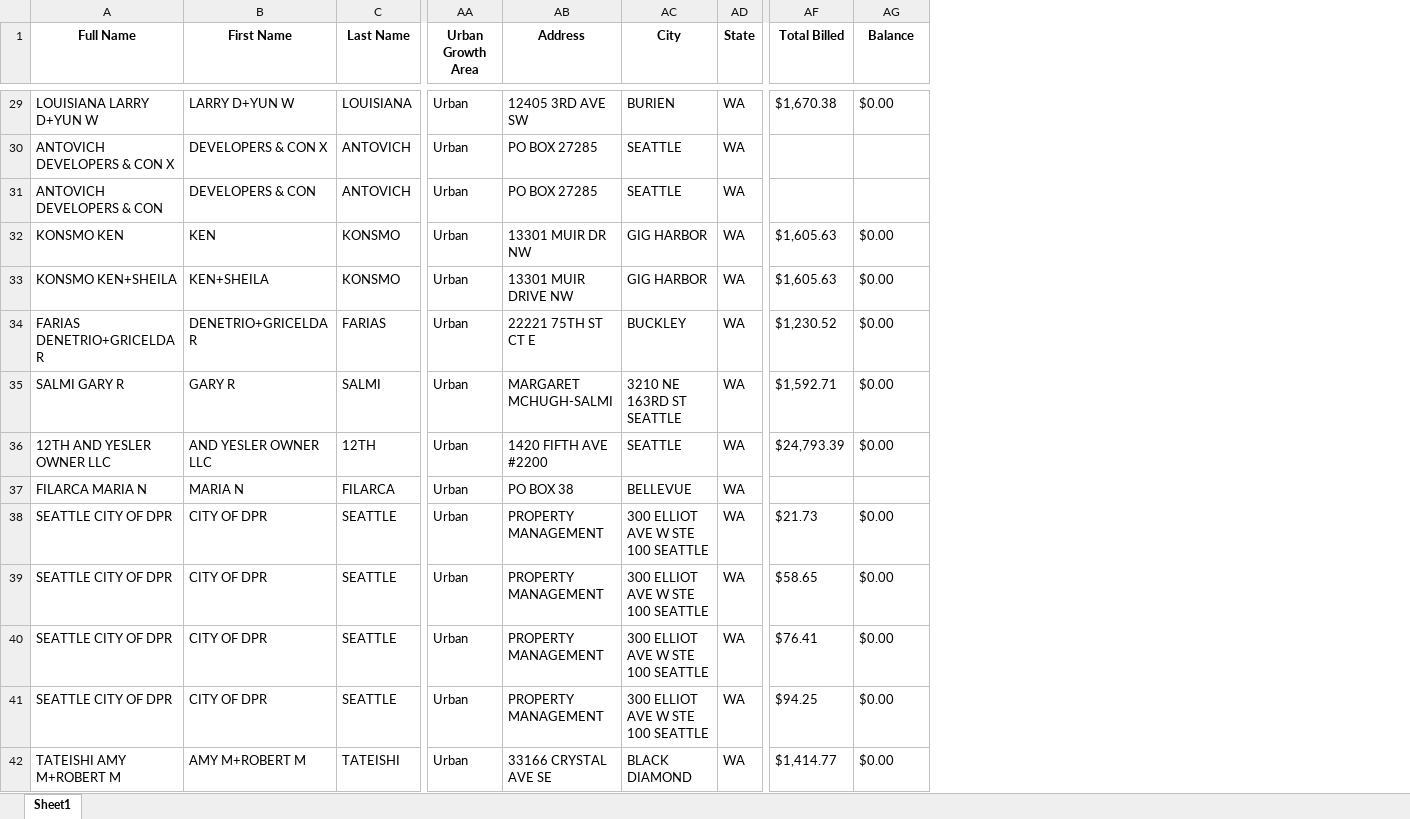
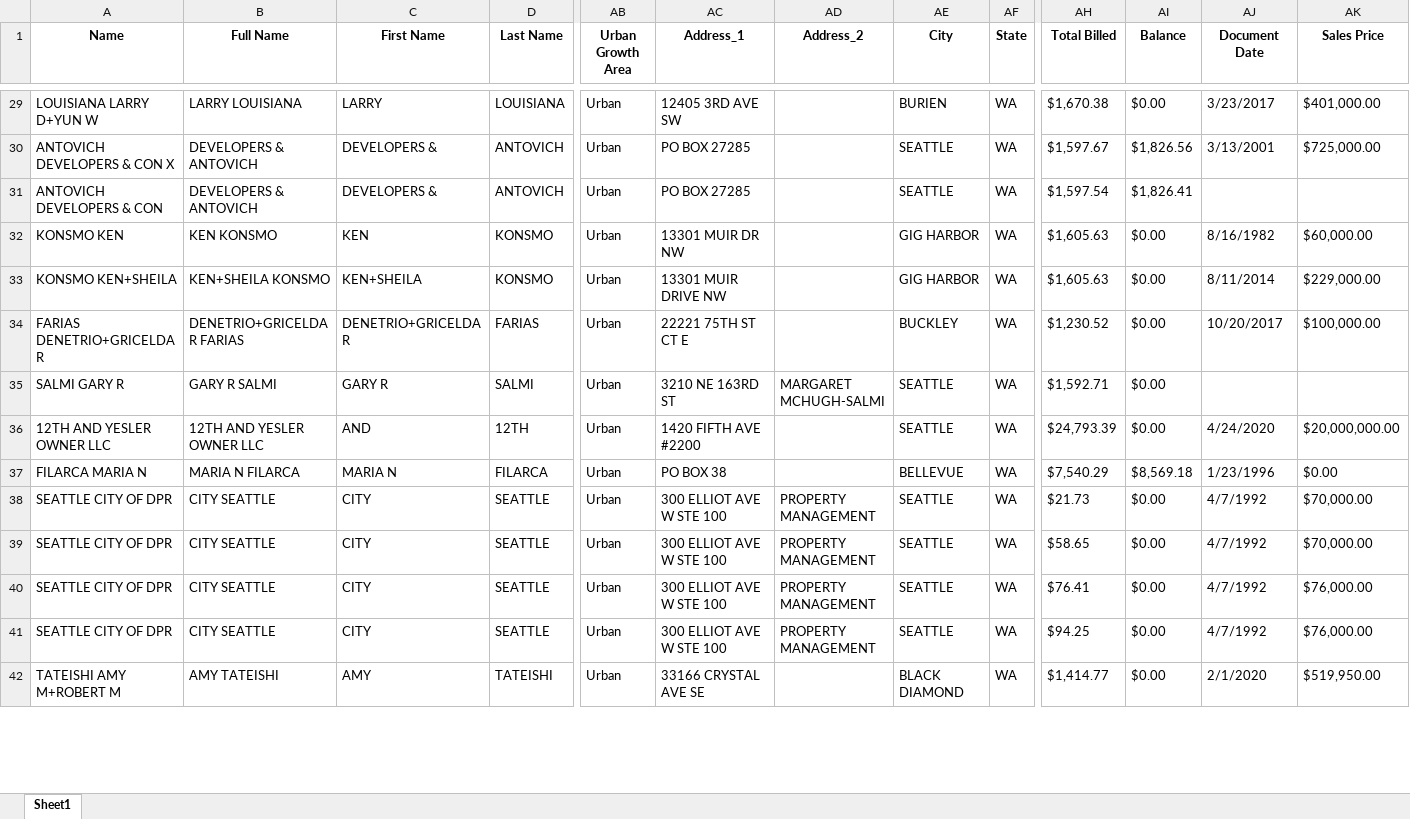
Before and after one commit to loganbonsignore/Real-Estate-Data-Mining, an Excel workbook: output_file_example.xlsx, sheet Sheet1, drawn as a sheet; only a part is shown, gaps mark what is left out; values as stored, in another font and other column widths than the file's, no borders; addresses are those after the commit; the diff covers the shown part only; the diff names each change by its address in the sheet, - before the commit and + after, or states it on an @@ line.

```diff
--- a/output_file_example.xlsx (sheet Sheet1)
+++ b/output_file_example.xlsx (sheet Sheet1)
+column B (Full Name), rows 29-42: LARRY LOUISIANA | DEVELOPERS & ANTOVICH | DEVELOPERS & ANTOVICH | KEN KONSMO | KEN+SHEILA KONSMO | DENETRIO+GRICELDA R FARIAS | GARY R SALMI | 12TH AND YESLER OWNER LLC | MARIA N FILARCA | CITY SEATTLE | CITY SEATTLE | CITY SEATTLE | CITY SEATTLE | AMY TATEISHI
+column AD (Address_2), rows 35-41: MARGARET MCHUGH-SALMI |  |  | PROPERTY MANAGEMENT | PROPERTY MANAGEMENT | PROPERTY MANAGEMENT | PROPERTY MANAGEMENT
+column AJ (Document Date), rows 29-42: 3/23/2017 | 3/13/2001 |  | 8/16/1982 | 8/11/2014 | 10/20/2017 |  | 4/24/2020 | 1/23/1996 | 4/7/1992 | 4/7/1992 | 4/7/1992 | 4/7/1992 | 2/1/2020
+column AK (Sales Price), rows 29-42: $401,000.00 | $725,000.00 |  | $60,000.00 | $229,000.00 | $100,000.00 |  | $20,000,000.00 | $0.00 | $70,000.00 | $70,000.00 | $76,000.00 | $76,000.00 | $519,950.00
-A1: Full Name
+A1: Name
-AC1: Address
+AC1: Address_1
-C29 (First Name): LARRY D+YUN W
+C29 (First Name): LARRY
-C30 (First Name): DEVELOPERS & CON X
+C30 (First Name): DEVELOPERS &
-AH30 (Total Billed): (empty)
+AH30 (Total Billed): $1,597.67
-AI30 (Balance): (empty)
+AI30 (Balance): $1,826.56
-C31 (First Name): DEVELOPERS & CON
+C31 (First Name): DEVELOPERS &
-AH31 (Total Billed): (empty)
+AH31 (Total Billed): $1,597.54
-AI31 (Balance): (empty)
+AI31 (Balance): $1,826.41
-AC35 (Address_1): MARGARET MCHUGH-SALMI
+AC35 (Address_1): 3210 NE 163RD ST
-AE35 (City): 3210 NE 163RD ST SEATTLE
+AE35 (City): SEATTLE
-C36 (First Name): AND YESLER OWNER LLC
+C36 (First Name): AND
-AH37 (Total Billed): (empty)
+AH37 (Total Billed): $7,540.29
-AI37 (Balance): (empty)
+AI37 (Balance): $8,569.18
-C38:C41 (First Name): CITY OF DPR
+C38:C41 (First Name): CITY
-AC38:AC41 (Address_1): PROPERTY MANAGEMENT
+AC38:AC41 (Address_1): 300 ELLIOT AVE W STE 100
-AE38:AE41 (City): 300 ELLIOT AVE W STE 100 SEATTLE
+AE38:AE41 (City): SEATTLE
-C42 (First Name): AMY M+ROBERT M
+C42 (First Name): AMY
```
Also changed, not shown: 48 edited cells elsewhere in this sheet.
